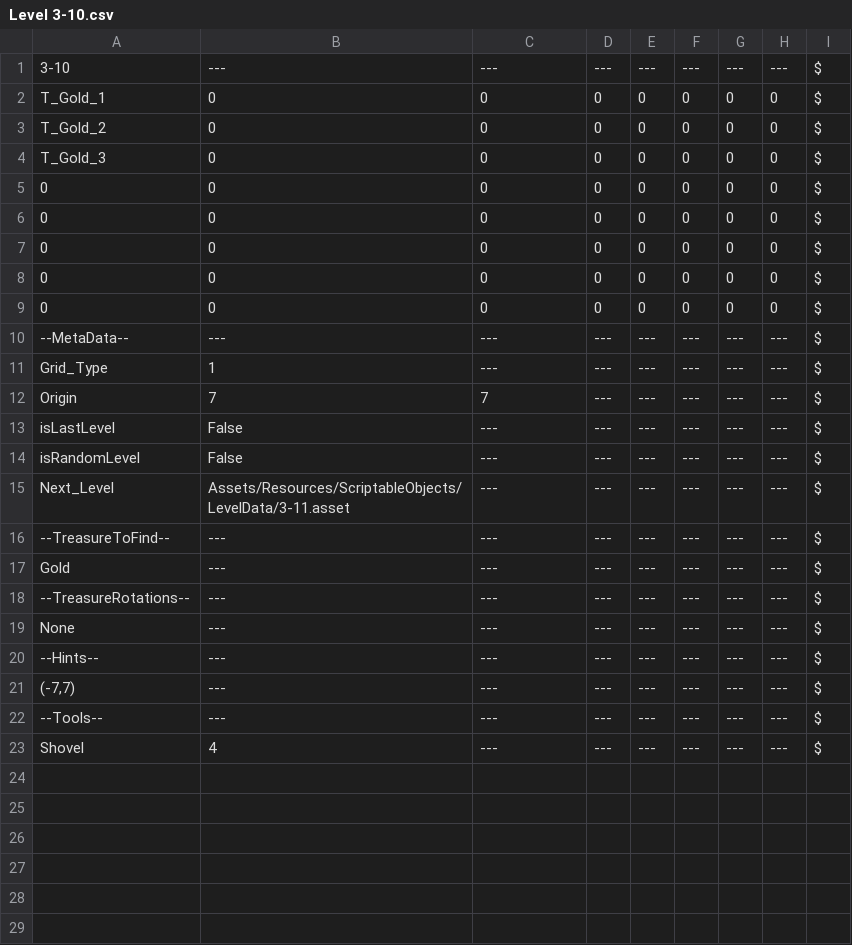
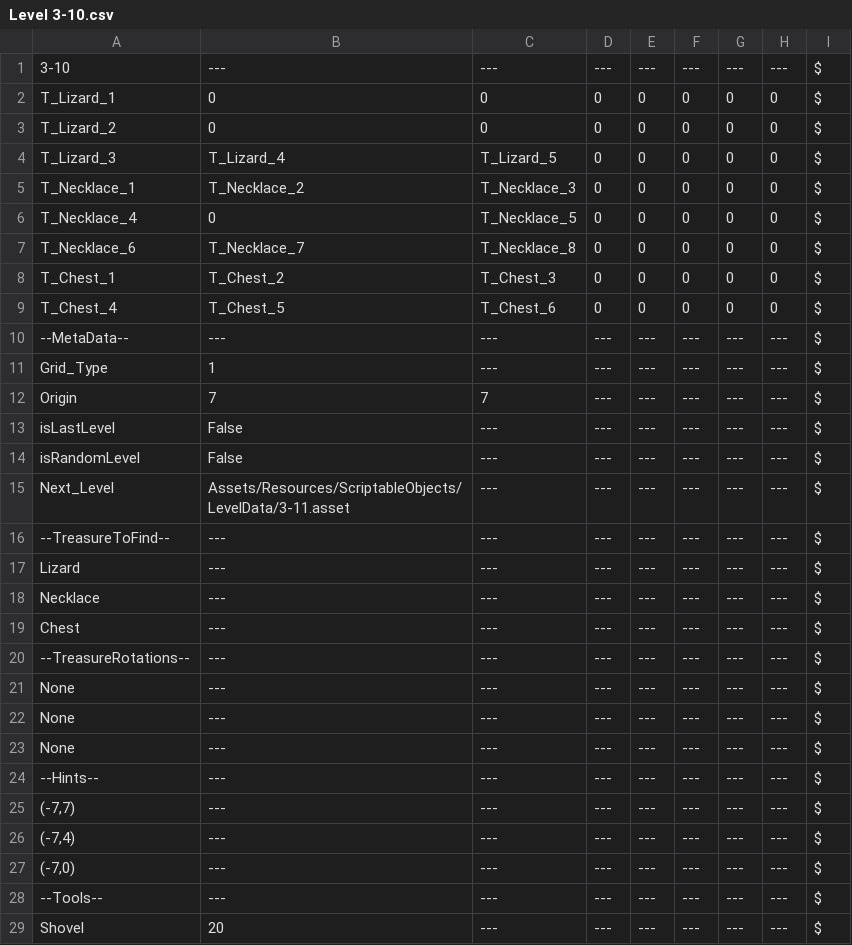
Before and after one commit to Digx7/PlayMath_GameJam_2026, a CSV file: Assets/Editor/CSVs/LevelData/Level 3-10.csv, drawn as a sheet.

```diff
--- a/Assets/Editor/CSVs/LevelData/Level 3-10.csv
+++ b/Assets/Editor/CSVs/LevelData/Level 3-10.csv
@@ -1,10 +1,10 @@
 3-10|---|---|---|---|---|---|---|$
-T_Gold_1|0|0|0|0|0|0|0|$
-T_Gold_2|0|0|0|0|0|0|0|$
-T_Gold_3|0|0|0|0|0|0|0|$
-0|0|0|0|0|0|0|0|$
-0|0|0|0|0|0|0|0|$
-0|0|0|0|0|0|0|0|$
-0|0|0|0|0|0|0|0|$
-0|0|0|0|0|0|0|0|$
+T_Lizard_1|0|0|0|0|0|0|0|$
+T_Lizard_2|0|0|0|0|0|0|0|$
+T_Lizard_3|T_Lizard_4|T_Lizard_5|0|0|0|0|0|$
+T_Necklace_1|T_Necklace_2|T_Necklace_3|0|0|0|0|0|$
+T_Necklace_4|0|T_Necklace_5|0|0|0|0|0|$
+T_Necklace_6|T_Necklace_7|T_Necklace_8|0|0|0|0|0|$
+T_Chest_1|T_Chest_2|T_Chest_3|0|0|0|0|0|$
+T_Chest_4|T_Chest_5|T_Chest_6|0|0|0|0|0|$
 --MetaData--|---|---|---|---|---|---|---|$
@@ -16,4 +16,8 @@ Next_Level|Assets/Resources/ScriptableObjects/LevelData/3-11.asset|---|---|---|-
 --TreasureToFind--|---|---|---|---|---|---|---|$
-Gold|---|---|---|---|---|---|---|$
+Lizard|---|---|---|---|---|---|---|$
+Necklace|---|---|---|---|---|---|---|$
+Chest|---|---|---|---|---|---|---|$
 --TreasureRotations--|---|---|---|---|---|---|---|$
+None|---|---|---|---|---|---|---|$
+None|---|---|---|---|---|---|---|$
 None|---|---|---|---|---|---|---|$
@@ -21,3 +25,5 @@ None|---|---|---|---|---|---|---|$
 (-7,7)|---|---|---|---|---|---|---|$
+(-7,4)|---|---|---|---|---|---|---|$
+(-7,0)|---|---|---|---|---|---|---|$
 --Tools--|---|---|---|---|---|---|---|$
-Shovel|4|---|---|---|---|---|---|$
+Shovel|20|---|---|---|---|---|---|$
```
Also changed, not shown: Assets/Editor/CSVs/LevelData/Level 2-11.csv, Assets/Editor/CSVs/LevelData/Level 2-12.csv, 41 other files.
